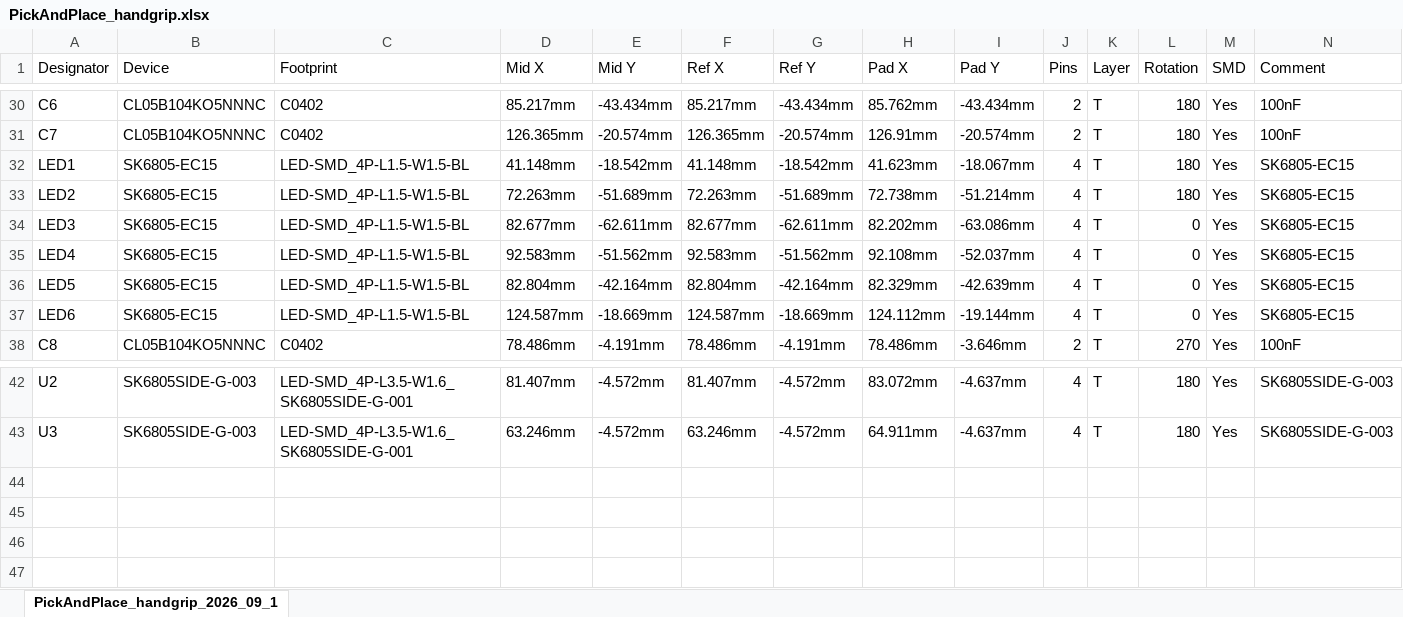
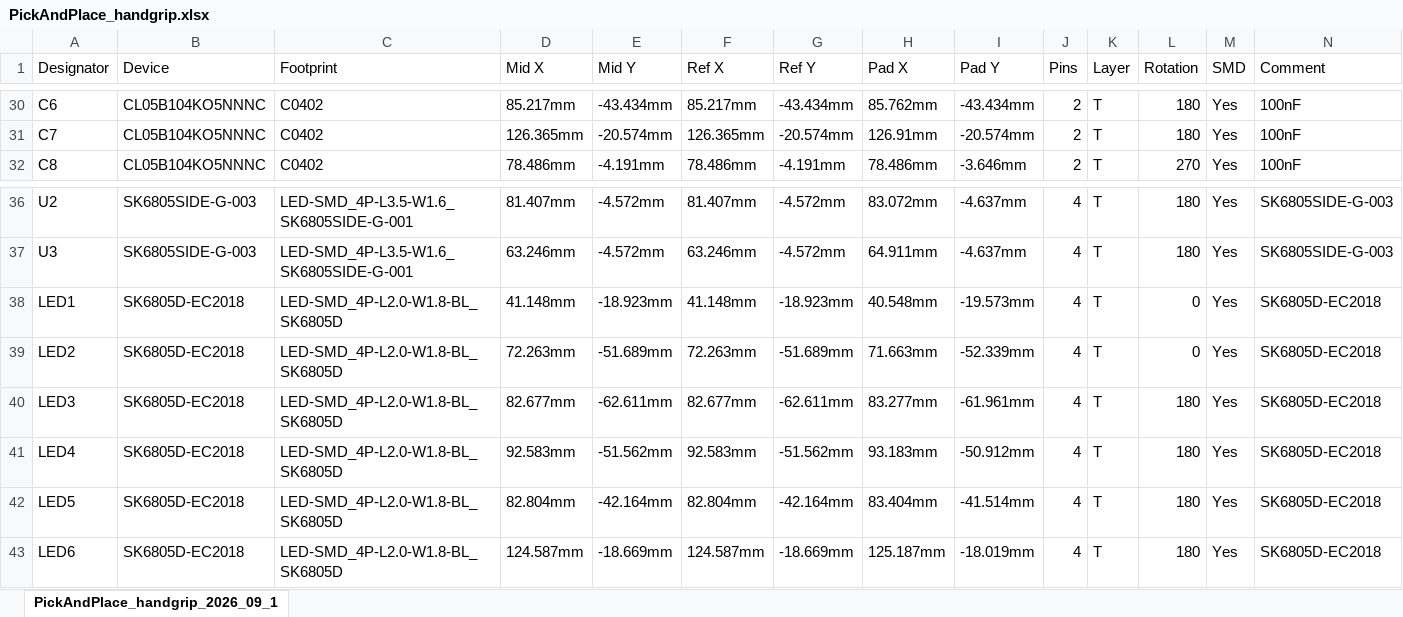
Before and after one commit to gunicsba/AgIsoAuxInputs, an Excel workbook: hardware/boards/handgrip/PickAndPlace_handgrip.xlsx, sheet PickAndPlace_handgrip_2026_09_1, drawn as a sheet; only a part is shown, gaps mark what is left out; values as stored, in another font and other column widths than the file's, no borders; removed rows and columns are numbered as before the commit, all else as after; rows hold the shown columns only; the diff names each change by its address in the sheet, - before the commit and + after, or states it on an @@ line.

```diff
--- a/hardware/boards/handgrip/PickAndPlace_handgrip.xlsx (sheet PickAndPlace_handgrip_2026_09_1)
+++ b/hardware/boards/handgrip/PickAndPlace_handgrip.xlsx (sheet PickAndPlace_handgrip_2026_09_1)
-row 32: LED1 | SK6805-EC15 | LED-SMD_4P-L1.5-W1.5-BL | 41.148mm | -18.542mm | 41.148mm | -18.542mm | 41.623mm | -18.067mm | 4 | T | 180 | Yes | SK6805-EC15
-row 33: LED2 | SK6805-EC15 | LED-SMD_4P-L1.5-W1.5-BL | 72.263mm | -51.689mm | 72.263mm | -51.689mm | 72.738mm | -51.214mm | 4 | T | 180 | Yes | SK6805-EC15
-row 34: LED3 | SK6805-EC15 | LED-SMD_4P-L1.5-W1.5-BL | 82.677mm | -62.611mm | 82.677mm | -62.611mm | 82.202mm | -63.086mm | 4 | T | 0 | Yes | SK6805-EC15
-row 35: LED4 | SK6805-EC15 | LED-SMD_4P-L1.5-W1.5-BL | 92.583mm | -51.562mm | 92.583mm | -51.562mm | 92.108mm | -52.037mm | 4 | T | 0 | Yes | SK6805-EC15
-row 36: LED5 | SK6805-EC15 | LED-SMD_4P-L1.5-W1.5-BL | 82.804mm | -42.164mm | 82.804mm | -42.164mm | 82.329mm | -42.639mm | 4 | T | 0 | Yes | SK6805-EC15
-row 37: LED6 | SK6805-EC15 | LED-SMD_4P-L1.5-W1.5-BL | 124.587mm | -18.669mm | 124.587mm | -18.669mm | 124.112mm | -19.144mm | 4 | T | 0 | Yes | SK6805-EC15
+row 38: LED1 | SK6805D-EC2018 | LED-SMD_4P-L2.0-W1.8-BL_SK6805D | 41.148mm | -18.923mm | 41.148mm | -18.923mm | 40.548mm | -19.573mm | 4 | T | 0 | Yes | SK6805D-EC2018
+row 39: LED2 | SK6805D-EC2018 | LED-SMD_4P-L2.0-W1.8-BL_SK6805D | 72.263mm | -51.689mm | 72.263mm | -51.689mm | 71.663mm | -52.339mm | 4 | T | 0 | Yes | SK6805D-EC2018
+row 40: LED3 | SK6805D-EC2018 | LED-SMD_4P-L2.0-W1.8-BL_SK6805D | 82.677mm | -62.611mm | 82.677mm | -62.611mm | 83.277mm | -61.961mm | 4 | T | 180 | Yes | SK6805D-EC2018
+row 41: LED4 | SK6805D-EC2018 | LED-SMD_4P-L2.0-W1.8-BL_SK6805D | 92.583mm | -51.562mm | 92.583mm | -51.562mm | 93.183mm | -50.912mm | 4 | T | 180 | Yes | SK6805D-EC2018
+row 42: LED5 | SK6805D-EC2018 | LED-SMD_4P-L2.0-W1.8-BL_SK6805D | 82.804mm | -42.164mm | 82.804mm | -42.164mm | 83.404mm | -41.514mm | 4 | T | 180 | Yes | SK6805D-EC2018
+row 43: LED6 | SK6805D-EC2018 | LED-SMD_4P-L2.0-W1.8-BL_SK6805D | 124.587mm | -18.669mm | 124.587mm | -18.669mm | 125.187mm | -18.019mm | 4 | T | 180 | Yes | SK6805D-EC2018
```
Also changed, not shown: hardware/boards/brain/BOM_brain.xlsx, hardware/boards/brain/PickAndPlace_brain.xlsx, 7 other files.
